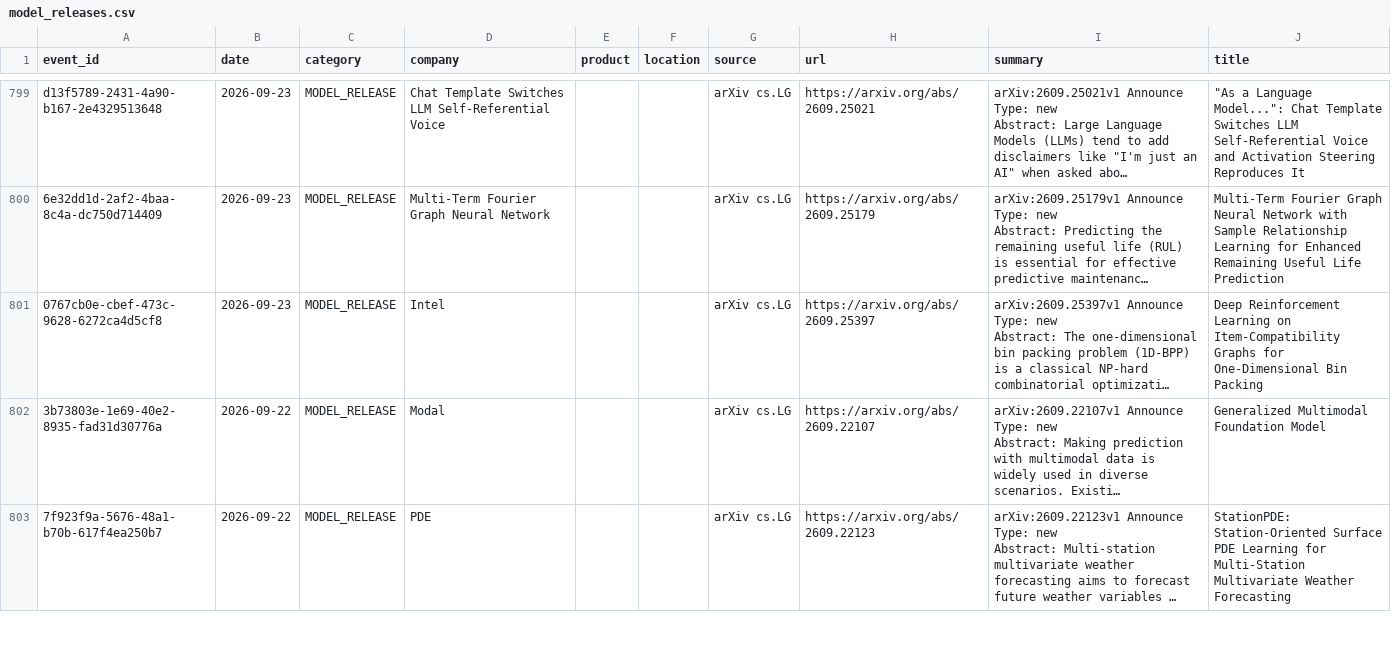
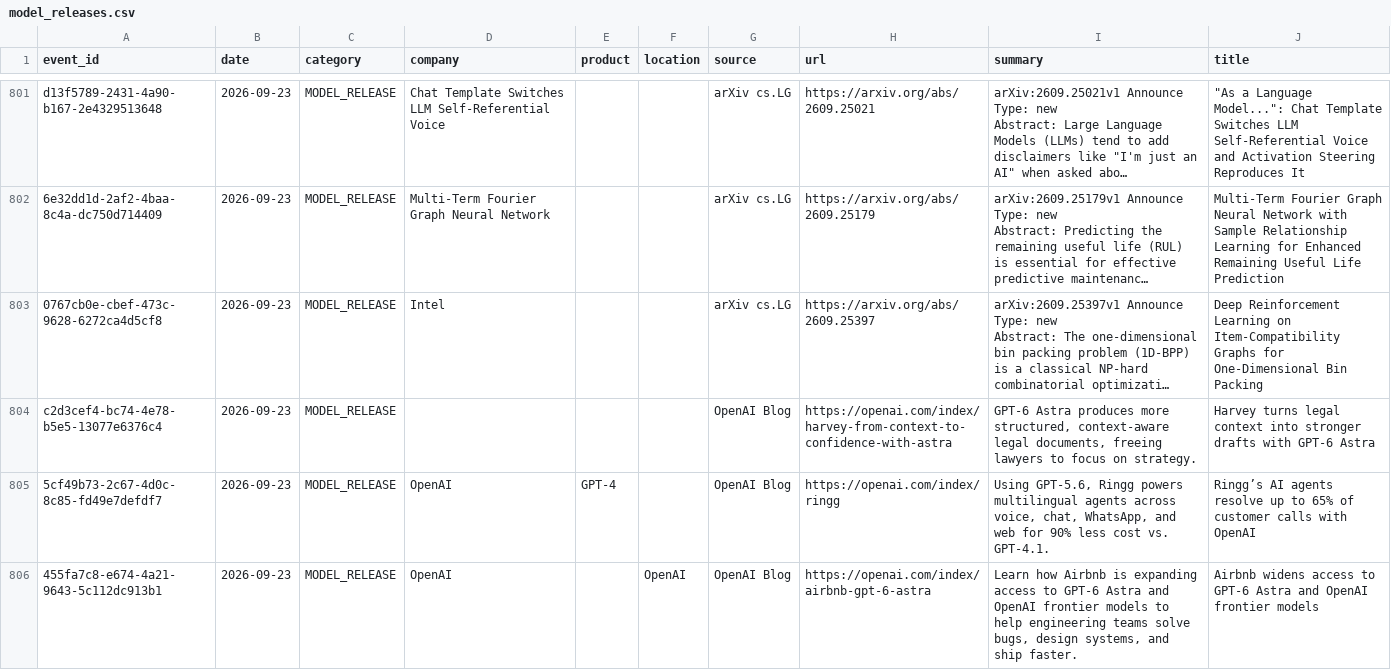
Before and after one commit to srikarreddyram/AI_radar, a CSV file: aggregated/model_releases.csv, drawn as a sheet; only a part is shown, gaps mark what is left out; the shorter side is filled out with more unchanged rows; long unchanged cells end in …; the diff covers the shown part only; the diff names each change by its address in the sheet, - before the commit and + after, or states it on an @@ line.

Commit message:
📊 aggregated datasets updated (12898 total)

```diff
--- a/aggregated/model_releases.csv
+++ b/aggregated/model_releases.csv
+row 804: c2d3cef4-bc74-4e78-b5e5-13077e6376c4 | 2026-09-23 | MODEL_RELEASE |  |  |  | OpenAI Blog | https://openai.com/index/harvey-from-context-to-confidence-with-astra | GPT-6 Astra produces more structured, context-aware legal documents, freeing lawyers to focus on strategy. | Harvey turns legal context into stronger drafts with GPT-6 Astra
+row 805: 5cf49b73-2c67-4d0c-8c85-fd49e7defdf7 | 2026-09-23 | MODEL_RELEASE | OpenAI | GPT-4 |  | OpenAI Blog | https://openai.com/index/ringg | Using GPT-5.6, Ringg powers multilingual agents across voice, chat, WhatsApp, and web for 90% less cost vs. GPT-4.1. | Ringg’s AI agents resolve up to 65% of customer calls with OpenAI
+row 806: 455fa7c8-e674-4a21-9643-5c112dc913b1 | 2026-09-23 | MODEL_RELEASE | OpenAI |  | OpenAI | OpenAI Blog | https://openai.com/index/airbnb-gpt-6-astra | Learn how Airbnb is expanding access to GPT-6 Astra and OpenAI frontier models to help engineering teams solve bugs, design systems, and ship faster. | Airbnb widens access to GPT-6 Astra and OpenAI frontier models
```
Also changed, not shown: 9 added rows elsewhere in this file, aggregated/datacenter_events.csv, aggregated/funding_rounds.csv, 3 other files.
